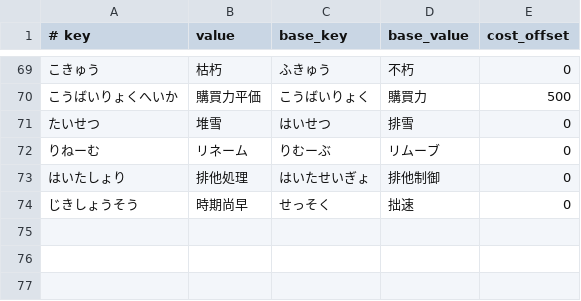
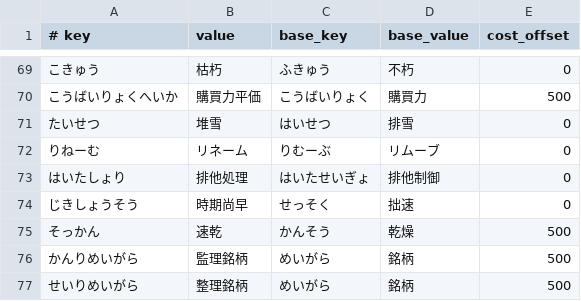
Before and after one commit to google/mozc, a TSV file: src/data/oss/aux_dictionary.tsv, drawn as a sheet; only a part is shown, gaps mark what is left out; the diff names each change by its address in the sheet, - before the commit and + after, or states it on an @@ line.

Commit message:
Add 速乾(そっかん) and 監理銘柄(かんりめいがら)
* https://github.com/google/mozc/issues/690
* https://github.com/google/mozc/issues/691

#typingquality

PiperOrigin-RevId: 510948761

```diff
--- a/src/data/oss/aux_dictionary.tsv
+++ b/src/data/oss/aux_dictionary.tsv
+row 75: そっかん | 速乾 | かんそう | 乾燥 | 500
+row 76: かんりめいがら | 監理銘柄 | めいがら | 銘柄 | 500
+row 77: せいりめいがら | 整理銘柄 | めいがら | 銘柄 | 500
```
Also changed, not shown: src/data/dictionary_oss/evaluation.tsv, 1 other file.
